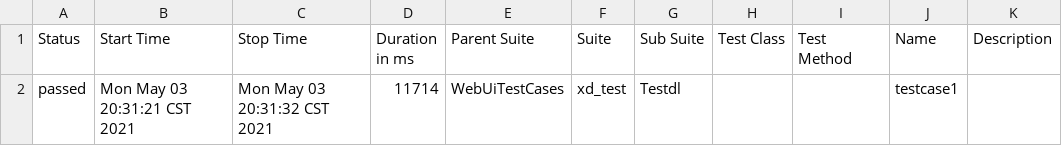
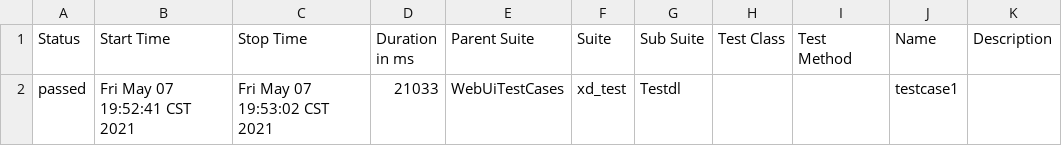
Before and after one commit to zyhuang1221/automated-testing, a CSV file: report/html/data/suites.csv, drawn as a sheet.

```diff
--- a/report/html/data/suites.csv
+++ b/report/html/data/suites.csv
@@ -1,2 +1,2 @@
 "Status","Start Time","Stop Time","Duration in ms","Parent Suite","Suite","Sub Suite","Test Class","Test Method","Name","Description"
-"passed","Mon May 03 20:31:21 CST 2021","Mon May 03 20:31:32 CST 2021","11714","WebUiTestCases","xd_test","Testdl","","","testcase1",""
+"passed","Fri May 07 19:52:41 CST 2021","Fri May 07 19:53:02 CST 2021","21033","WebUiTestCases","xd_test","Testdl","","","testcase1",""
```
Also changed, not shown: 21 other files.
